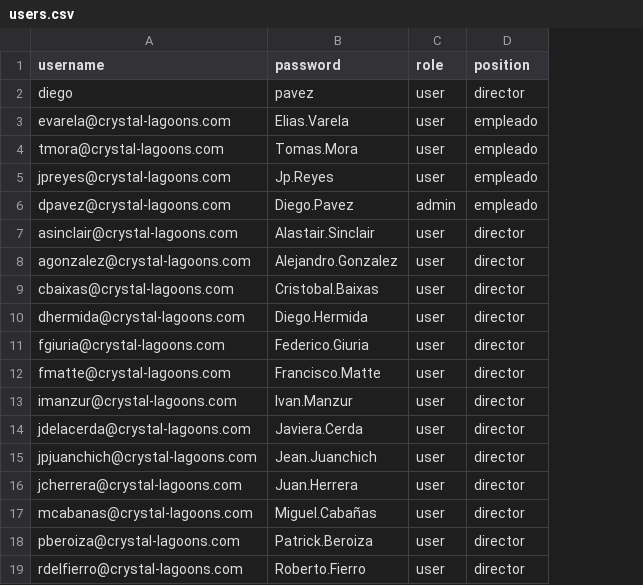
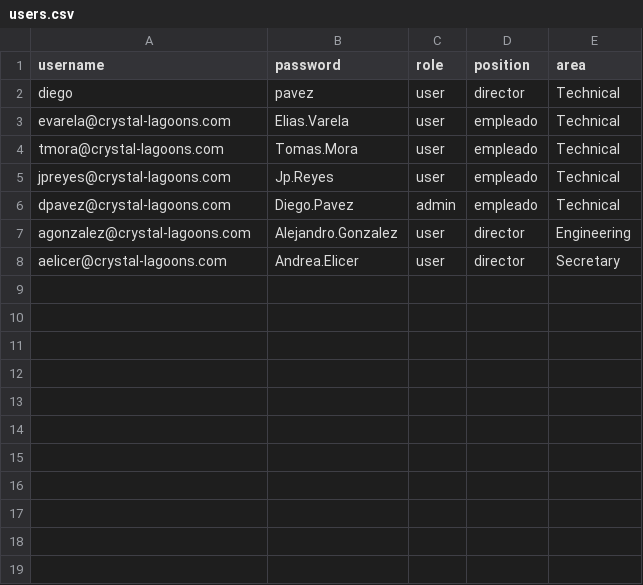
Before and after one commit to dpv20/SolicitudesDeViaje, a CSV file: users.csv, drawn as a sheet; removed rows and columns are numbered as before the commit, all else as after; the diff names each change by its address in the sheet, - before the commit and + after, or states it on an @@ line.

```diff
--- a/users.csv
+++ b/users.csv
+column E (area), rows 2-8: Technical | Technical | Technical | Technical | Technical | Engineering | Secretary
-row 7: asinclair@crystal-lagoons.com | Alastair.Sinclair | user | director
-row 9: cbaixas@crystal-lagoons.com | Cristobal.Baixas | user | director
-row 10: dhermida@crystal-lagoons.com | Diego.Hermida | user | director
-row 11: fgiuria@crystal-lagoons.com | Federico.Giuria | user | director
-row 12: fmatte@crystal-lagoons.com | Francisco.Matte | user | director
-row 13: imanzur@crystal-lagoons.com | Ivan.Manzur | user | director
-A8 (username): jdelacerda@crystal-lagoons.com
+A8 (username): aelicer@crystal-lagoons.com
-B8 (password): Javiera.Cerda
+B8 (password): Andrea.Elicer
-row 15: jpjuanchich@crystal-lagoons.com | Jean.Juanchich | user | director
-row 16: jcherrera@crystal-lagoons.com | Juan.Herrera | user | director
-row 17: mcabanas@crystal-lagoons.com | Miguel.Cabañas | user | director
-row 18: pberoiza@crystal-lagoons.com | Patrick.Beroiza | user | director
-row 19: rdelfierro@crystal-lagoons.com | Roberto.Fierro | user | director
```
Also changed, not shown: datos_empleados.csv, datos_viaticos.csv, 37 other files.
